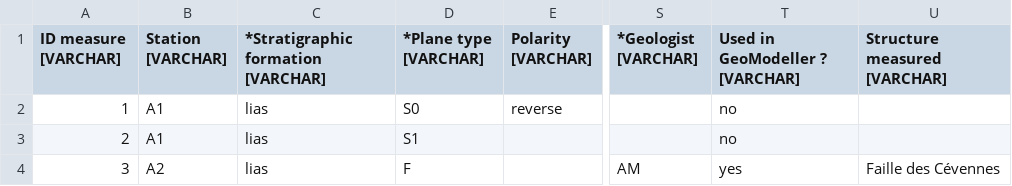
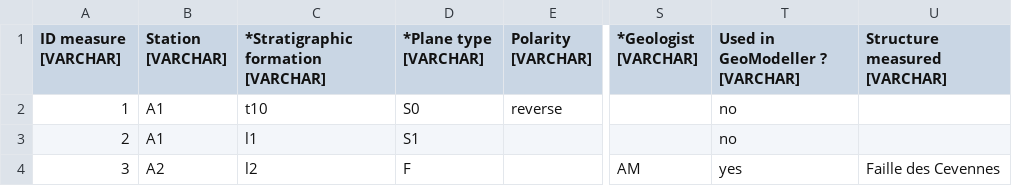
Before and after one commit to AntoineMercier/DataGeol, a CSV file: MEASURES.csv, drawn as a sheet; only a part is shown, gaps mark what is left out; the diff names each change by its address in the sheet, - before the commit and + after, or states it on an @@ line.

```diff
--- a/MEASURES.csv
+++ b/MEASURES.csv
-C2: lias
+C2: t10
-C3: lias
+C3: l1
-C4: lias
+C4: l2
-U4 (Structure measured [VARCHAR]): Faille des Cévennes
+U4 (Structure measured [VARCHAR]): Faille des Cevennes
```
Also changed, not shown: STATIONS.csv.
